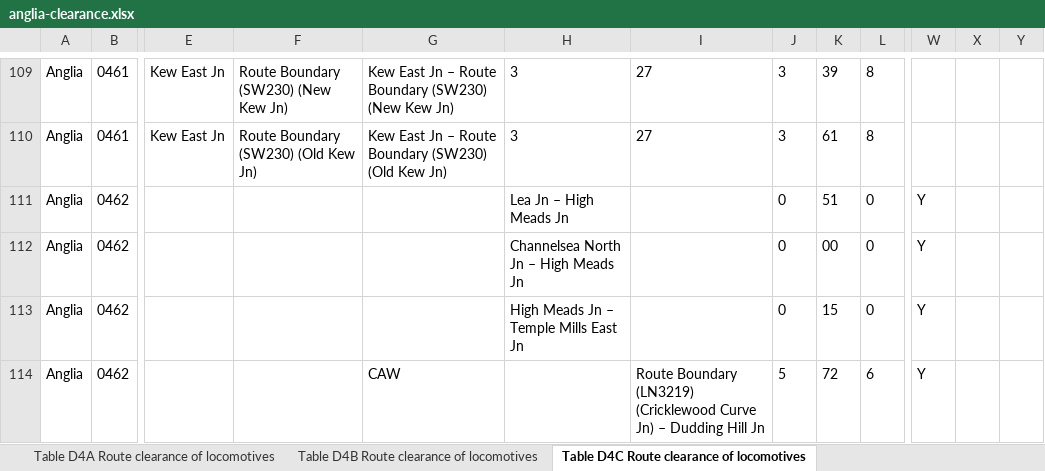
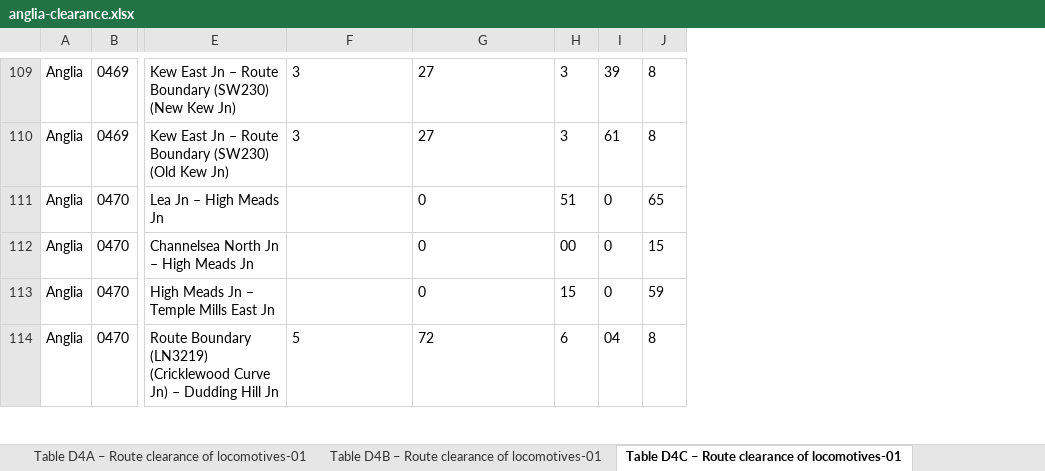
Before and after one commit to anisotropi4/nesa, an Excel workbook: Anglia/anglia-clearance.xlsx, sheet Table D4C – Route clearance of locomotives-01, drawn as a sheet; only a part is shown, gaps mark what is left out; values as stored, in another font and other column widths than the file's, no borders; removed rows and columns are numbered as before the commit, all else as after; the diff covers the shown part only; the diff names each change by its address in the sheet, - before the commit and + after, or states it on an @@ line.

```diff
--- a/Anglia/anglia-clearance.xlsx (sheet Table D4C – Route clearance of locomotives-01)
+++ b/Anglia/anglia-clearance.xlsx (sheet Table D4C – Route clearance of locomotives-01)
-sheet tab: Table D4A Route clearance of locomotives
+sheet tab: Table D4A – Route clearance of locomotives-01
-sheet tab: Table D4B Route clearance of locomotives
+sheet tab: Table D4B – Route clearance of locomotives-01
-sheet tab: Table D4C Route clearance of locomotives
+sheet tab: Table D4C – Route clearance of locomotives-01
-column B, rows 109-114: 0461 | 0461 | 0462 | 0462 | 0462 | 0462
+column B, rows 109-114: 0469 | 0469 | 0470 | 0470 | 0470 | 0470
-column E, rows 109-110: Kew East Jn | Kew East Jn
-column F, rows 109-110: Route Boundary (SW230) (New Kew Jn) | Route Boundary (SW230) (Old Kew Jn)
-column W, rows 111-114: all Y
-column X, empty
-column Y, empty
-E111: (empty)
+E111: Lea Jn – High Meads Jn
-F111: Lea Jn – High Meads Jn
+F111: (empty)
-G111:G113: (empty)
+G111:G113: 0
-H111: 0
+H111: 51
-I111: 51
+I111: 0
-J111: 0
+J111: 65
-E112: (empty)
+E112: Channelsea North Jn – High Meads Jn
-F112: Channelsea North Jn – High Meads Jn
+F112: (empty)
-H112: 0
+H112: 00
-I112: 00
+I112: 0
-J112: 0
+J112: 15
-E113: (empty)
+E113: High Meads Jn – Temple Mills East Jn
-F113: High Meads Jn – Temple Mills East Jn
+F113: (empty)
-H113: 0
+H113: 15
-I113: 15
+I113: 0
-J113: 0
+J113: 59
-E114: CAW
+E114: Route Boundary (LN3219) (Cricklewood Curve Jn) – Dudding Hill Jn
-F114: (empty)
+F114: 5
-G114: Route Boundary (LN3219) (Cricklewood Curve Jn) – Dudding Hill Jn
+G114: 72
-H114: 5
+H114: 6
-I114: 72
+I114: 04
-J114: 6
+J114: 8
```
Also changed, not shown: 1 added row, 1 removed row, 249 edited cells and cell formats elsewhere in this sheet, sheet Table D4B – Route clearance of locomotives-01, sheet Table D4A – Route clearance of locomotives-01, sheet Table D2A – Route clearance of electric multiple units-01, sheet Table D3 – Route clearance of DBSO coaching stock-01, sheet Table D5B – Locomotive Gauge Clearance table-01, sheet Table D5A– Route Clearance of Freight Containers Swap Bodies, 4 more sheets, other sheet tabs, Kent-Sussex-Wessex/kent-sussex-wessex-clearance.xlsx, London-North-Eastern/london-north-eastern-clearance.xlsx, 4 other files.
